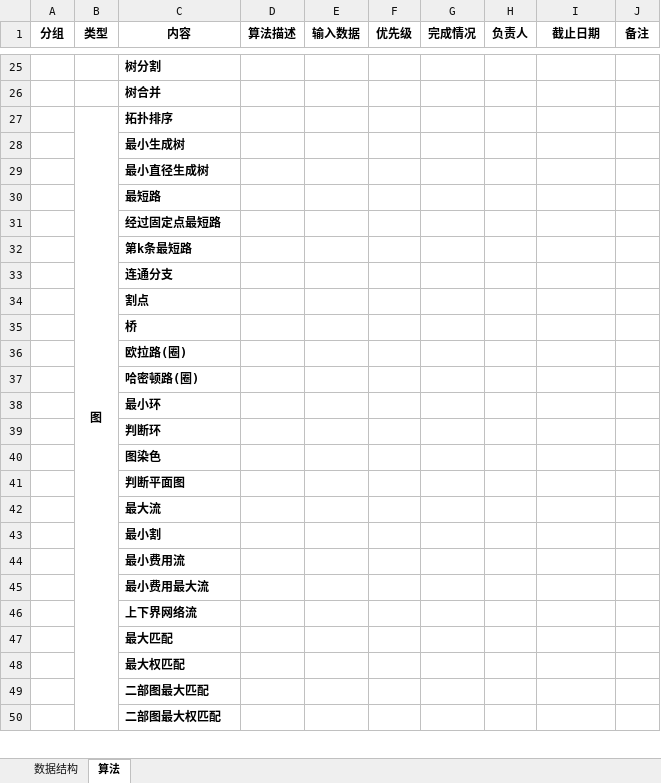
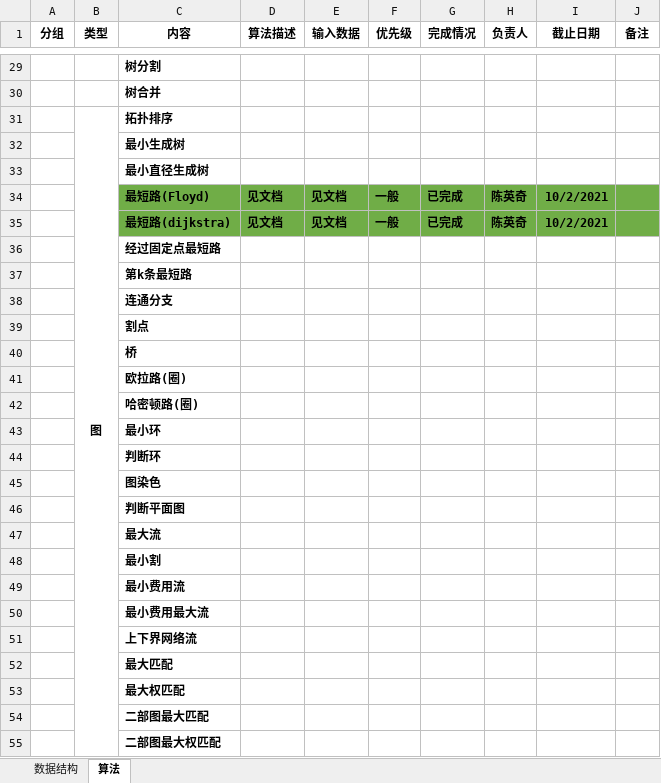
Before and after one commit to PCNL-EDA/iEDA-standard-develop-codebase, an Excel workbook: EDA_database_algorithm.xlsx, sheet 算法, drawn as a sheet; only a part is shown, gaps mark what is left out; values as stored, in another font and other column widths than the file's, no borders; removed rows and columns are numbered as before the commit, all else as after; the diff covers the shown part only; the diff names each change by its address in the sheet, - before the commit and + after, or states it on an @@ line.

```diff
--- a/EDA_database_algorithm.xlsx (sheet 算法)
+++ b/EDA_database_algorithm.xlsx (sheet 算法)
-row 30:  |  | 最短路
+row 34:  |  | 最短路(Floyd) | 见文档 | 见文档 | 一般 | 已完成 | 陈英奇 | 10/2/2021
+row 35:  |  | 最短路(dijkstra) | 见文档 | 见文档 | 一般 | 已完成 | 陈英奇 | 10/2/2021
```
Also changed, not shown: 4 added rows, 3 edited cells and merged cells elsewhere in this sheet, sheet 数据结构.
